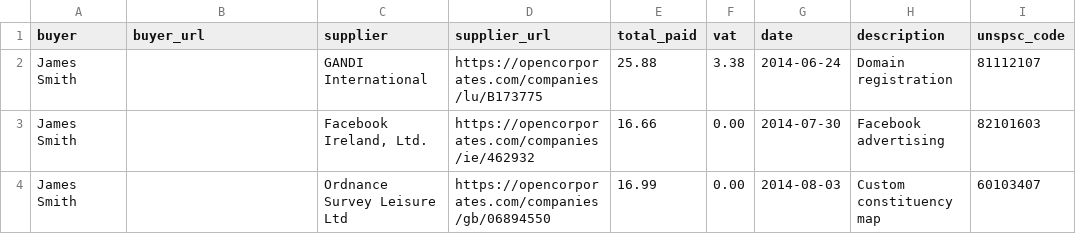
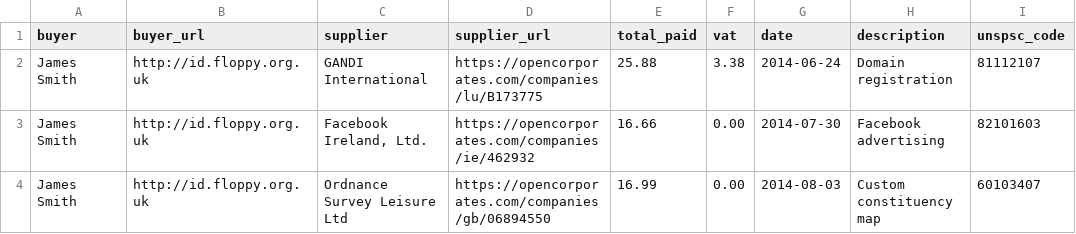
Before and after one commit to SomethingNewUK/finances, a CSV file: horsham/expenditure.csv, drawn as a sheet; only a part is shown; the diff names each change by its address in the sheet, - before the commit and + after, or states it on an @@ line.

Commit message:
Add buyer URLs for James

```diff
--- a/horsham/expenditure.csv
+++ b/horsham/expenditure.csv
-B2:B4 (buyer_url): (empty)
+B2:B4 (buyer_url): http://id.floppy.org.uk
```
